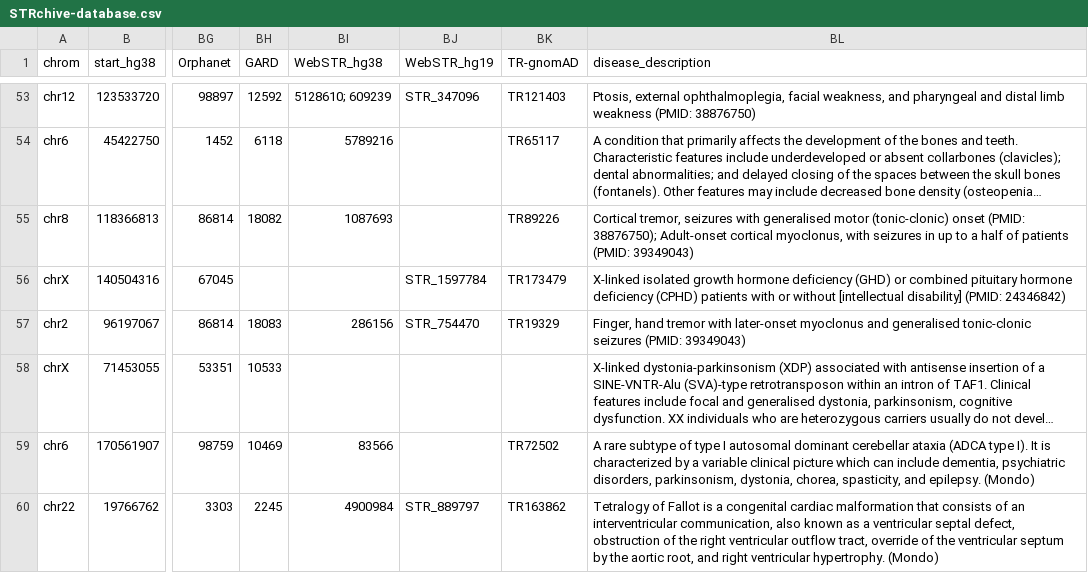
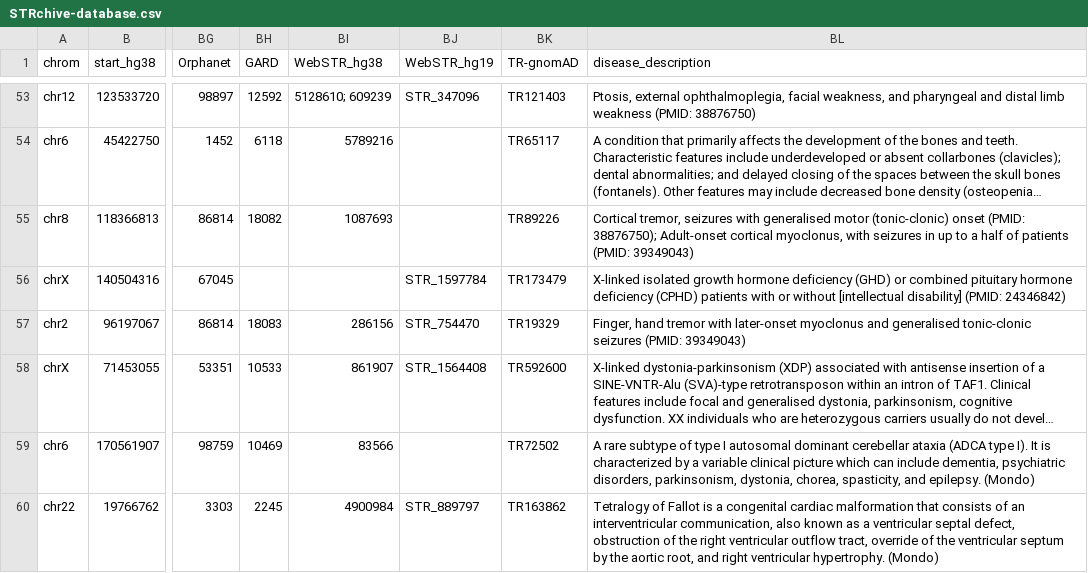
Before and after one commit to dashnowlab/STRchive, a CSV file: data/STRchive-database.csv, drawn as a sheet; only a part is shown, gaps mark what is left out; long unchanged cells end in …; the diff names each change by its address in the sheet, - before the commit and + after, or states it on an @@ line.

Commit message:
update csv

```diff
--- a/data/STRchive-database.csv
+++ b/data/STRchive-database.csv
-BI58 (WebSTR_hg38): (empty)
+BI58 (WebSTR_hg38): 861907
-BJ58 (WebSTR_hg19): (empty)
+BJ58 (WebSTR_hg19): STR_1564408
-BK58 (TR-gnomAD): (empty)
+BK58 (TR-gnomAD): TR592600
```
